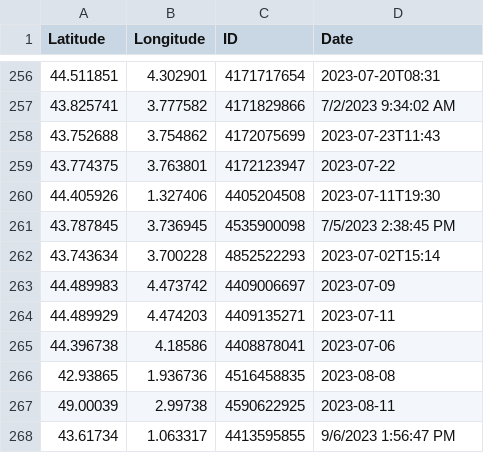
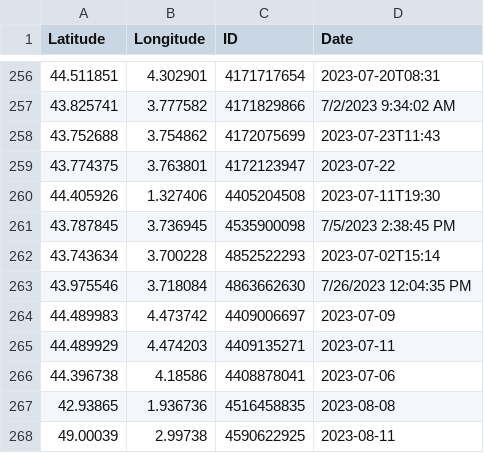
Before and after one commit to CigalesdeFrance/CARTES, a CSV file: BDD/GBIF/Tibicina_haematodes.csv, drawn as a sheet; only a part is shown, gaps mark what is left out; the shorter side is filled out with more unchanged rows; the diff names each change by its address in the sheet, - before the commit and + after, or states it on an @@ line.

```diff
--- a/BDD/GBIF/Tibicina_haematodes.csv
+++ b/BDD/GBIF/Tibicina_haematodes.csv
+row 263: 43.975546 | 3.718084 | 4863662630 | 7/26/2023 12:04:35 PM
```
Also changed, not shown: BDD/GBIF/Cicada_orni.csv, BDD/GBIF/Lyristes_plebejus.csv, 18 other files.
